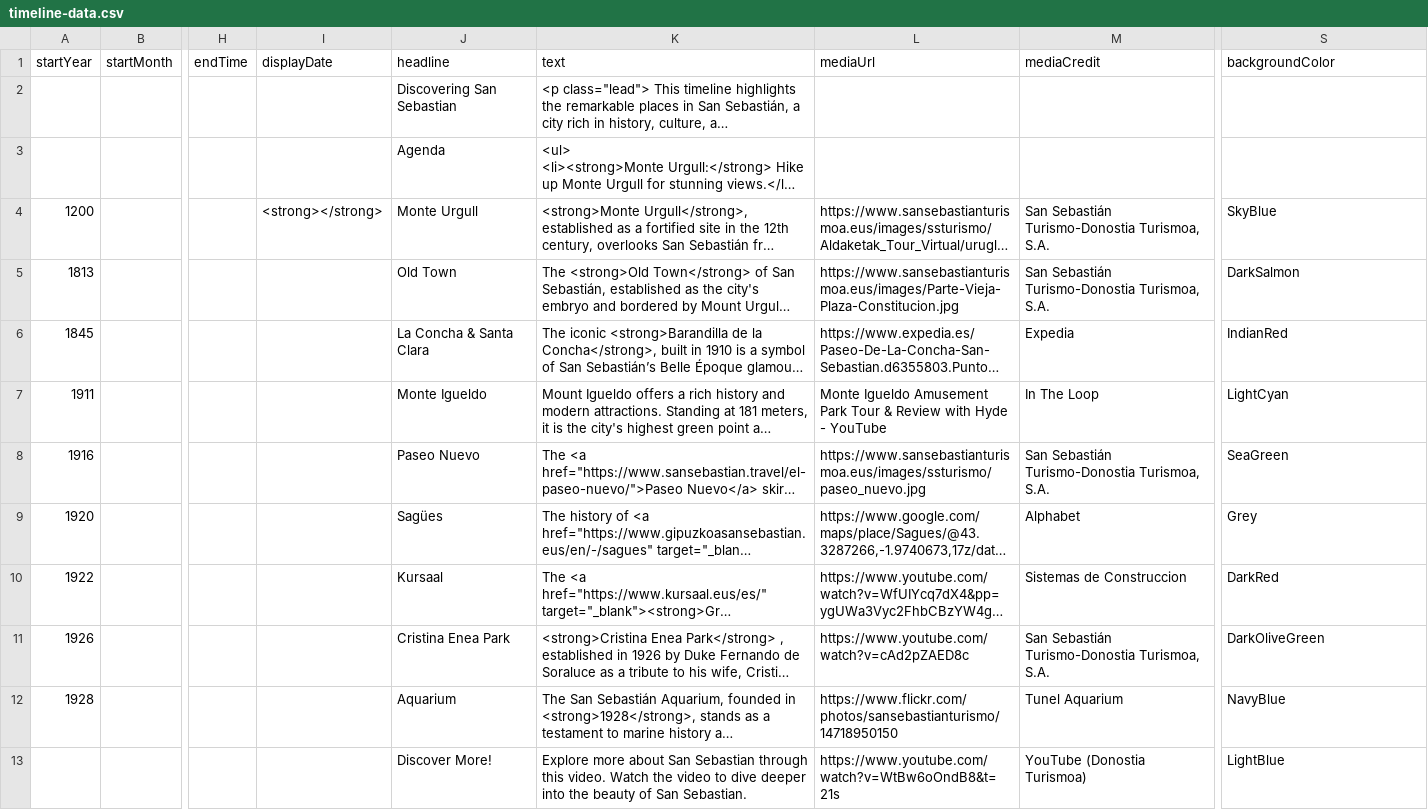
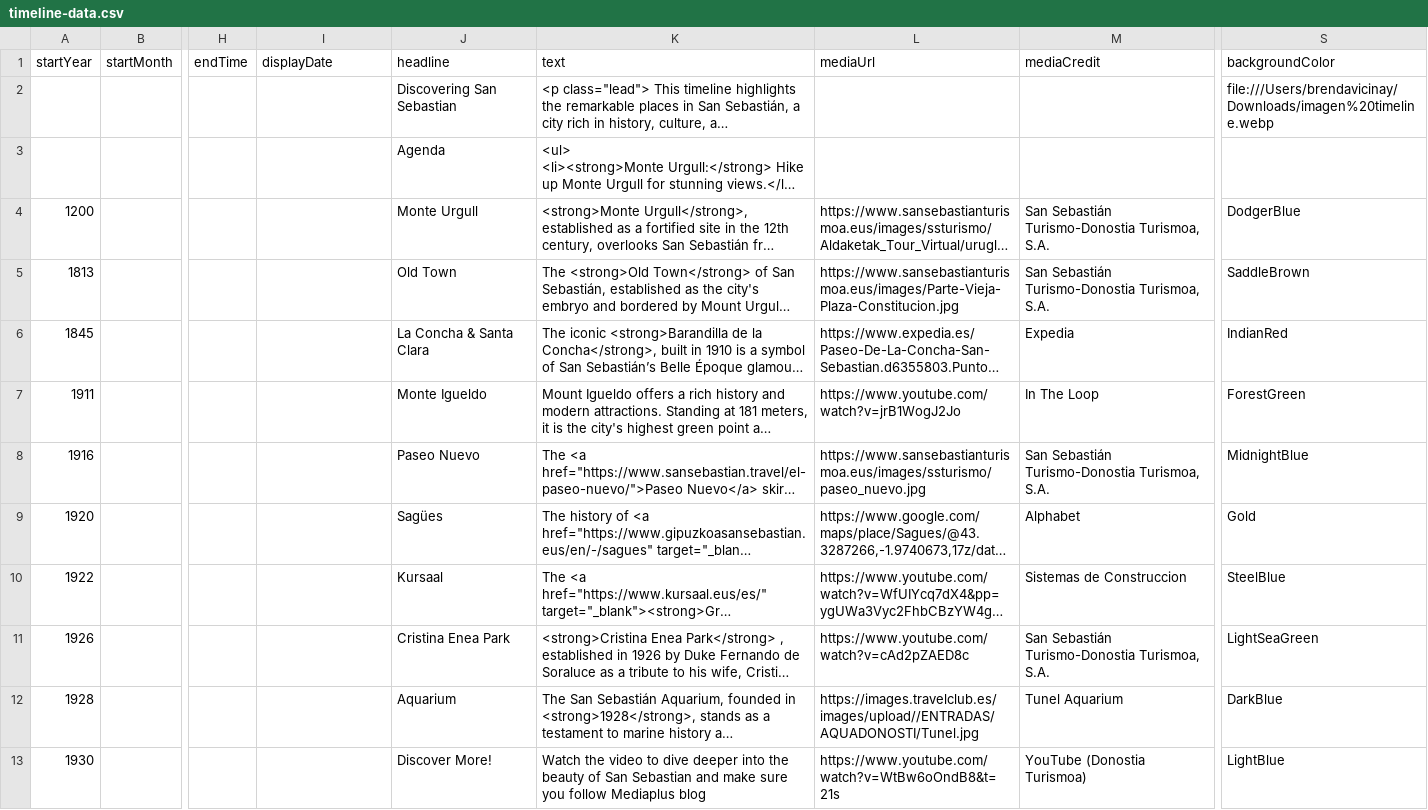
Before and after one commit to DeustoKom/MSGW24-timeline, a CSV file: docs/group-mediaplus/timeline-data.csv, drawn as a sheet; only a part is shown, gaps mark what is left out; long unchanged cells end in …; the diff names each change by its address in the sheet, - before the commit and + after, or states it on an @@ line.

Commit message:
Add files via upload

```diff
--- a/docs/group-mediaplus/timeline-data.csv
+++ b/docs/group-mediaplus/timeline-data.csv
-S2 (backgroundColor): (empty)
+S2 (backgroundColor): file:///Users/brendavicinay/Downloads/imagen%20timeline.webp
-I4 (displayDate): <strong></strong>
+I4 (displayDate): (empty)
-S4 (backgroundColor): SkyBlue
+S4 (backgroundColor): DodgerBlue
-S5 (backgroundColor): DarkSalmon
+S5 (backgroundColor): SaddleBrown
-L7 (mediaUrl): Monte Igueldo Amusement Park Tour & Review with Hyde - YouTube
+L7 (mediaUrl): https://www.youtube.com/watch?v=jrB1WogJ2Jo
-S7 (backgroundColor): LightCyan
+S7 (backgroundColor): ForestGreen
-S8 (backgroundColor): SeaGreen
+S8 (backgroundColor): MidnightBlue
-S9 (backgroundColor): Grey
+S9 (backgroundColor): Gold
-S10 (backgroundColor): DarkRed
+S10 (backgroundColor): SteelBlue
-S11 (backgroundColor): DarkOliveGreen
+S11 (backgroundColor): LightSeaGreen
-L12 (mediaUrl): https://www.flickr.com/photos/sansebastianturismo/14718950150
+L12 (mediaUrl): https://images.travelclub.es/images/upload//ENTRADAS/AQUADONOSTI/Tunel.jpg
-S12 (backgroundColor): NavyBlue
+S12 (backgroundColor): DarkBlue
-A13 (startYear): (empty)
+A13 (startYear): 1930
-K13 (text): Explore more about San Sebastian through this video. Watch the video to dive deeper into the beauty of San Sebastian.
+K13 (text): Watch the video to dive deeper into the beauty of San Sebastian and make sure you follow Mediaplus blog
```
